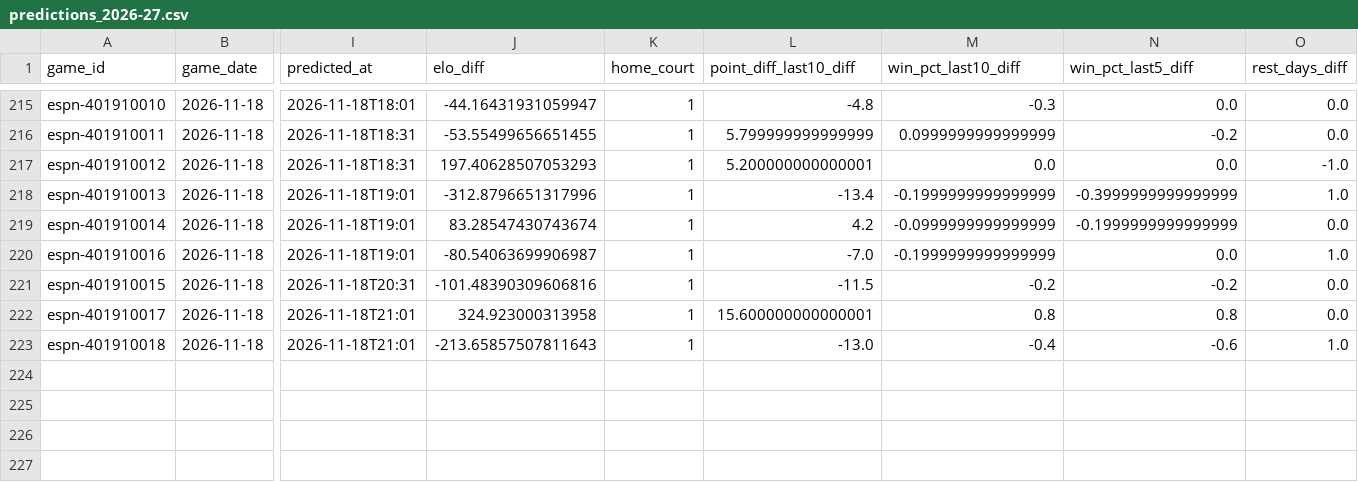
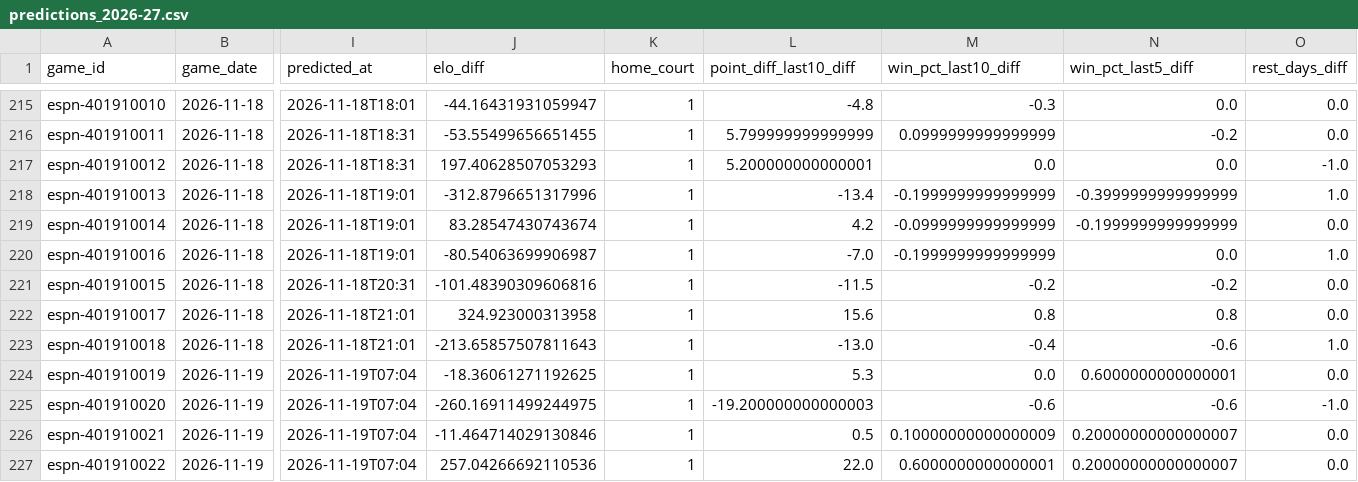
Before and after one commit to z3nsz/nba-prediction, a CSV file: live_state/predictions_2026-27.csv, drawn as a sheet; only a part is shown, gaps mark what is left out; rows hold the shown columns only; the diff names each change by its address in the sheet, - before the commit and + after, or states it on an @@ line.

```diff
--- a/live_state/predictions_2026-27.csv
+++ b/live_state/predictions_2026-27.csv
-L222 (point_diff_last10_diff): 15.600000000000001
+L222 (point_diff_last10_diff): 15.6
+row 224: espn-401910019 | 2026-11-19 | 2026-11-19T07:04 | -18.36061271192625 | 1 | 5.3 | 0.0 | 0.6000000000000001 | 0.0
+row 225: espn-401910020 | 2026-11-19 | 2026-11-19T07:04 | -260.16911499244975 | 1 | -19.200000000000003 | -0.6 | -0.6 | -1.0
+row 226: espn-401910021 | 2026-11-19 | 2026-11-19T07:04 | -11.464714029130846 | 1 | 0.5 | 0.10000000000000009 | 0.20000000000000007 | 0.0
+row 227: espn-401910022 | 2026-11-19 | 2026-11-19T07:04 | 257.04266692110536 | 1 | 22.0 | 0.6000000000000001 | 0.20000000000000007 | 0.0
```
Also changed, not shown: live_state/listings_2026-27.csv, 6 other files.
